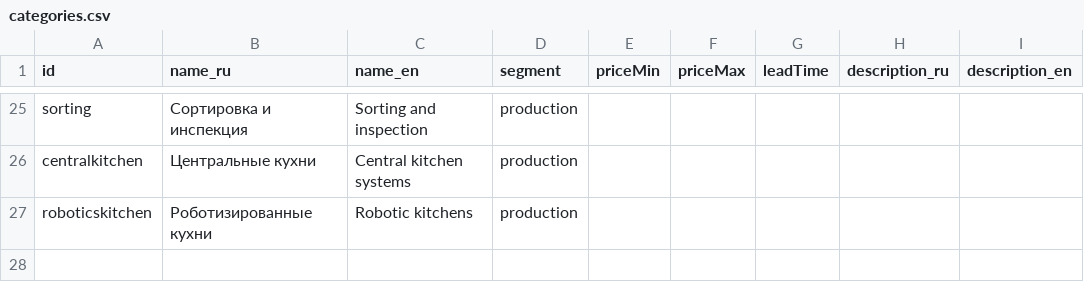
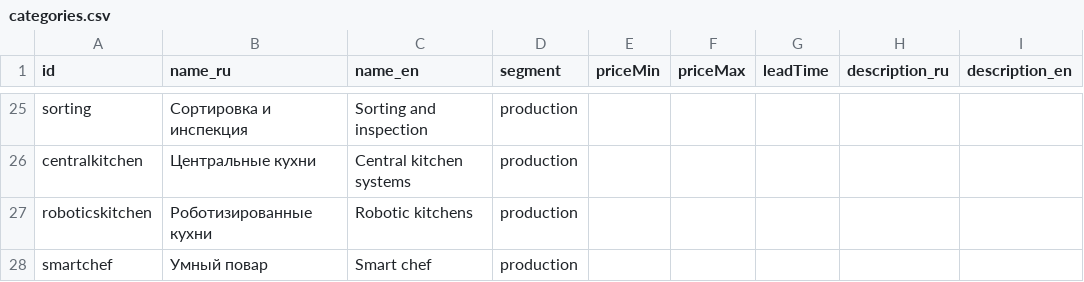
Before and after one commit to Ostap-87/AURA, a CSV file: data/source/categories.csv, drawn as a sheet; only a part is shown, gaps mark what is left out; the diff names each change by its address in the sheet, - before the commit and + after, or states it on an @@ line.

```diff
--- a/data/source/categories.csv
+++ b/data/source/categories.csv
+row 28: smartchef | Умный повар | Smart chef | production
```
Also changed, not shown: data/source/factories.csv, 4 other files.
